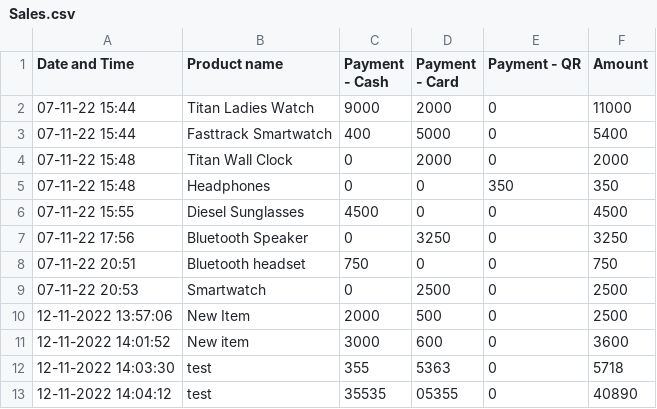
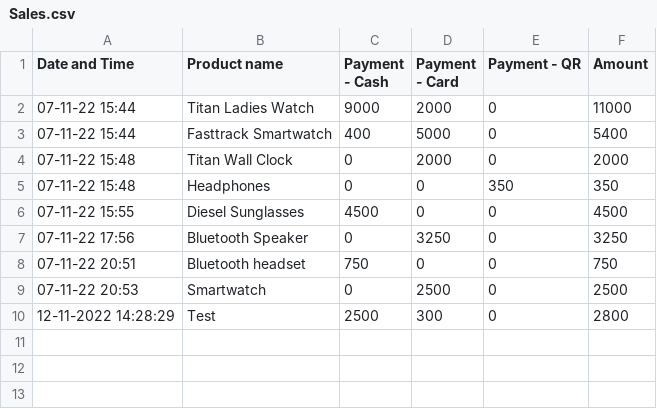
Before and after one commit to harishindl/sales_test, a CSV file: Sales.csv, drawn as a sheet.

Commit message:
committing files

```diff
--- a/Sales.csv
+++ b/Sales.csv
@@ -9,5 +9,2 @@ Date and Time,Product name,Payment - Cash,Payment - Card,Payment - QR,Amount
 07-11-22 20:53,Smartwatch,0,2500,0,2500
-12-11-2022 13:57:06,New Item,2000,500,0,2500
-12-11-2022 14:01:52,New item,3000,600,0,3600
-12-11-2022 14:03:30,test,355,5363,0,5718
-12-11-2022 14:04:12,test,35535,05355,0,40890
+12-11-2022 14:28:29,Test,2500,300,0,2800
```
